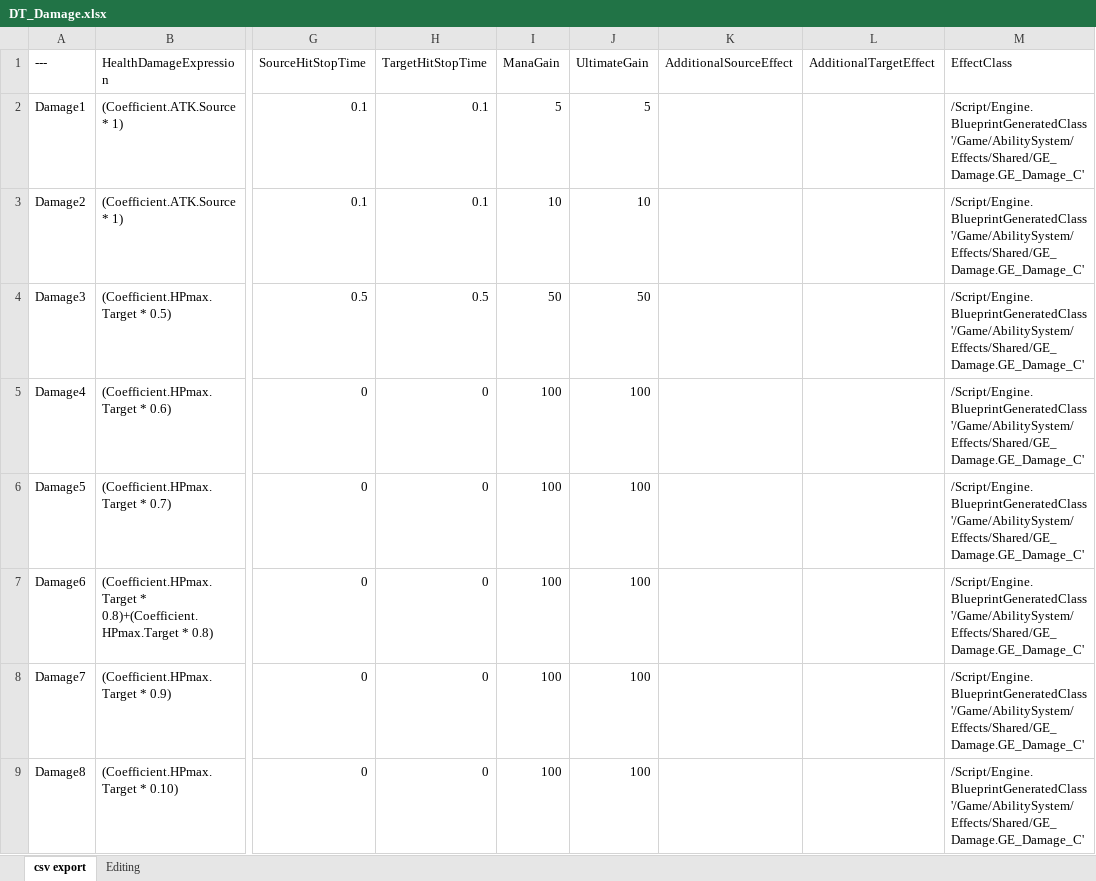
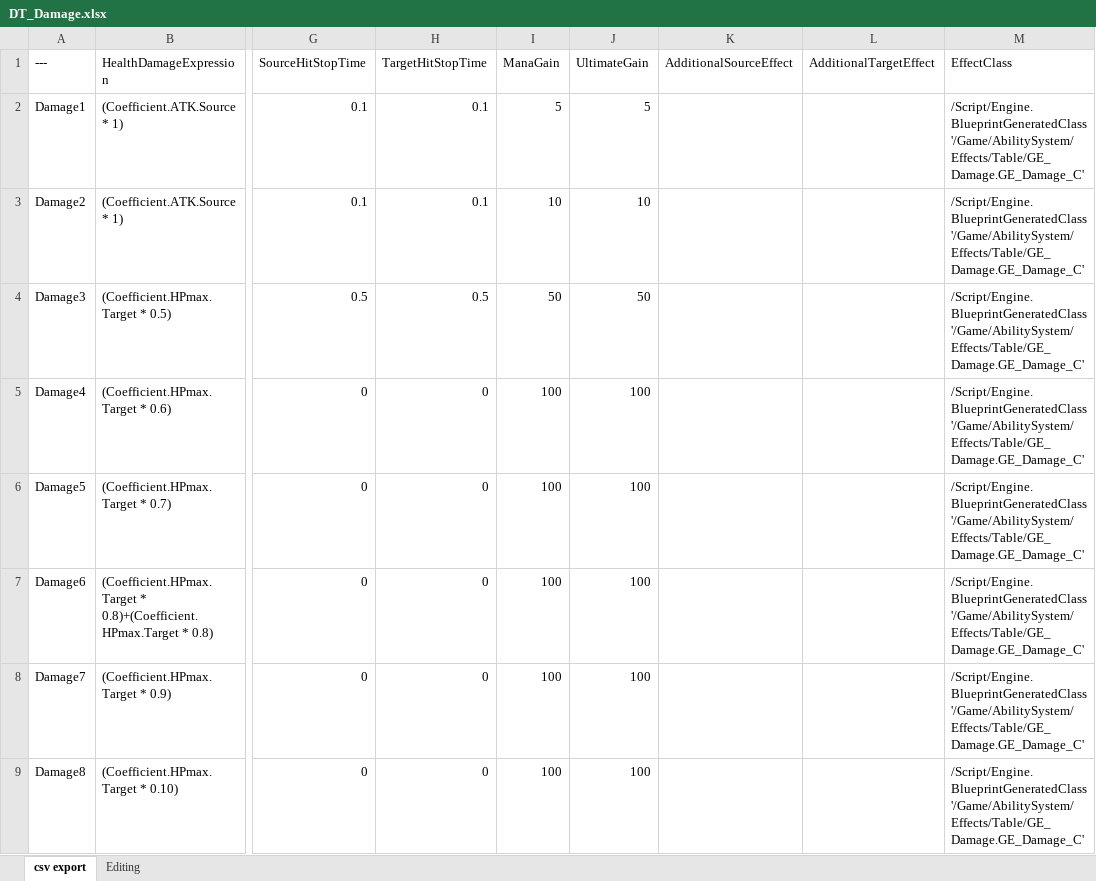
Before and after one commit to Woogl/ProjectRS, an Excel workbook: Content/Table/DT_Damage.xlsx, sheet csv export, drawn as a sheet; only a part is shown, gaps mark what is left out; values as stored, in another font and other column widths than the file's, no borders; the diff names each change by its address in the sheet, - before the commit and + after, or states it on an @@ line.

Commit message:
Effect table

```diff
--- a/Content/Table/DT_Damage.xlsx (sheet csv export)
+++ b/Content/Table/DT_Damage.xlsx (sheet csv export)
-M2:M9 (EffectClass): /Script/Engine.BlueprintGeneratedClass'/Game/AbilitySystem/Effects/Shared/GE_Damage.GE_Damage_C'
+M2:M9 (EffectClass): /Script/Engine.BlueprintGeneratedClass'/Game/AbilitySystem/Effects/Table/GE_Damage.GE_Damage_C'
```
Also changed, not shown: Content/Table/DT_Effect.xlsx, 11 other files.
